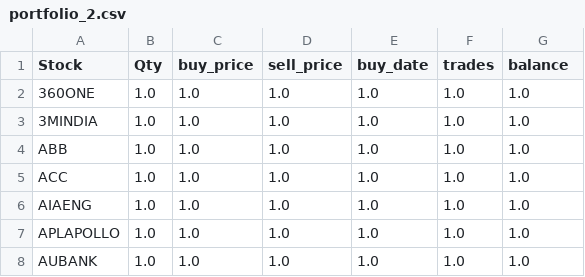
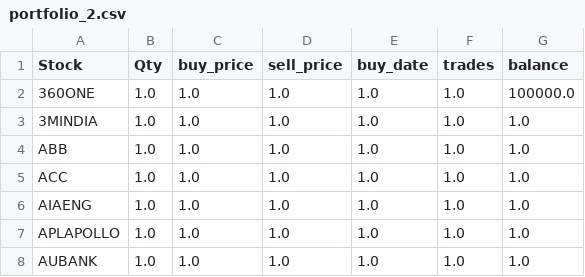
Before and after one commit to ANANTKACHOLIA/portfolio_data, a CSV file: portfolio_2.csv, drawn as a sheet; only a part is shown.

Commit message:
Update portfolio_2.csv

```diff
--- a/portfolio_2.csv
+++ b/portfolio_2.csv
@@ -1,3 +1,3 @@
 Stock,Qty,buy_price,sell_price,buy_date,trades,balance
-360ONE,1.0,1.0,1.0,1.0,1.0,1.0
+360ONE,1.0,1.0,1.0,1.0,1.0,100000.0
 3MINDIA,1.0,1.0,1.0,1.0,1.0,1.0
```
